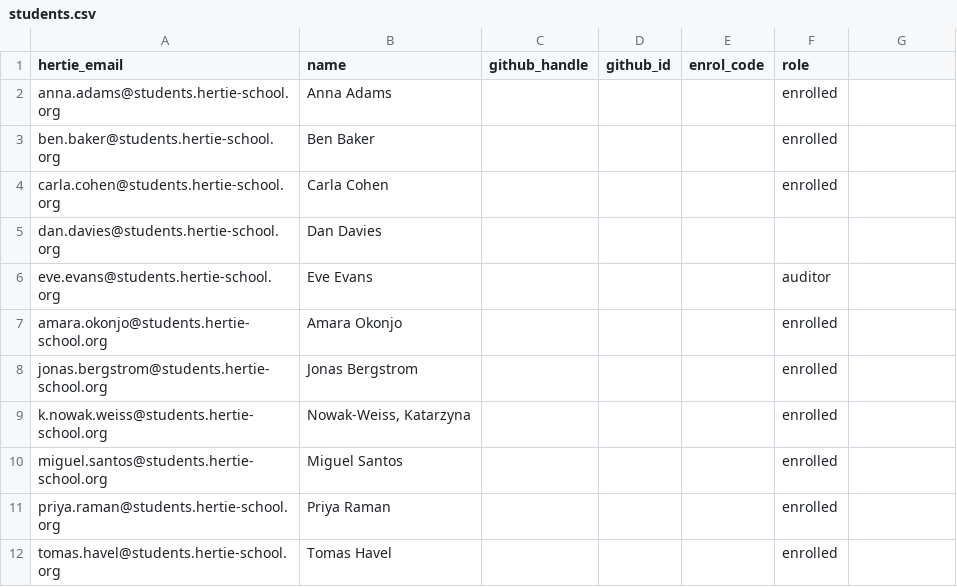
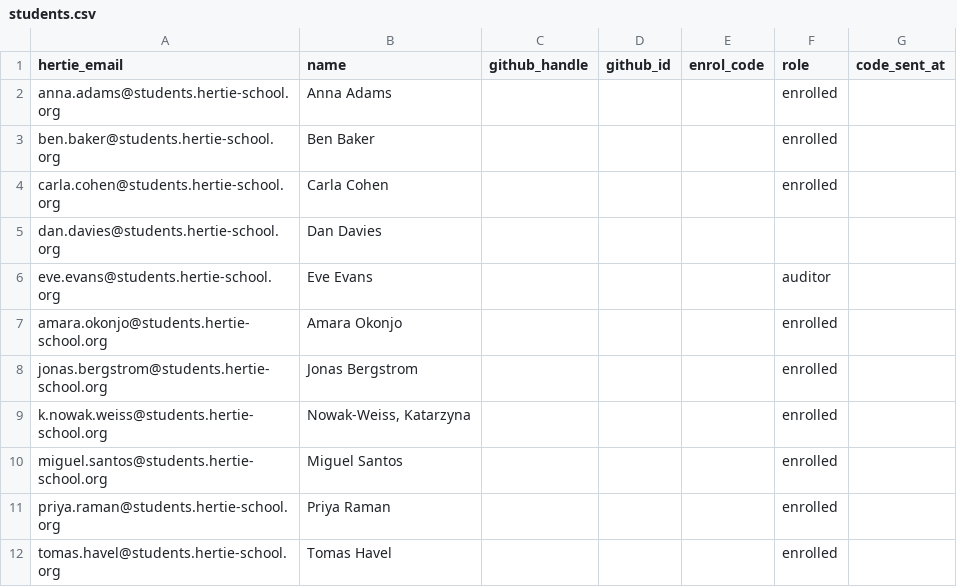
Before and after one commit to hertie-data-science-lab/dsl-teaching-toolkit, a CSV file: example-course/cohort-org/students.csv, drawn as a sheet; the diff names each change by its address in the sheet, - before the commit and + after, or states it on an @@ line.

Commit message:
feat(enrol_codes): record which students have been sent their code
Re-running Send enrolment codes re-mailed every student who had a code but had not yet
opened a Join issue - including runs that assigned no new codes at all. The predicate
was the state of the roster, not the state of the send, and nothing recorded the send.

A `code_sent_at` column on students.csv, stamped after the batch from the addresses
`send_bulk` reports as delivered. It is appended to a roster that predates it, blank
cells only, so every deployed cohort picks it up with no migration; clearing a cell
deliberately re-sends. `REQUIRED_FIELDS` is untouched - adding it there would raise on
every deployed roster and hard-fail five modules at once.

The same set collapses a duplicated roster row, which until now received two emails
carrying two different codes, only one of which binds.

The three CSV writers take a column instead of hardcoding `enrol_code`; they keep the
surgical-cell semantics and the sha-guarded retry loop, which both writes now share.

```diff
--- a/example-course/cohort-org/students.csv
+++ b/example-course/cohort-org/students.csv
-G1: (empty)
+G1: code_sent_at
```
Also changed, not shown: 5 other files.
